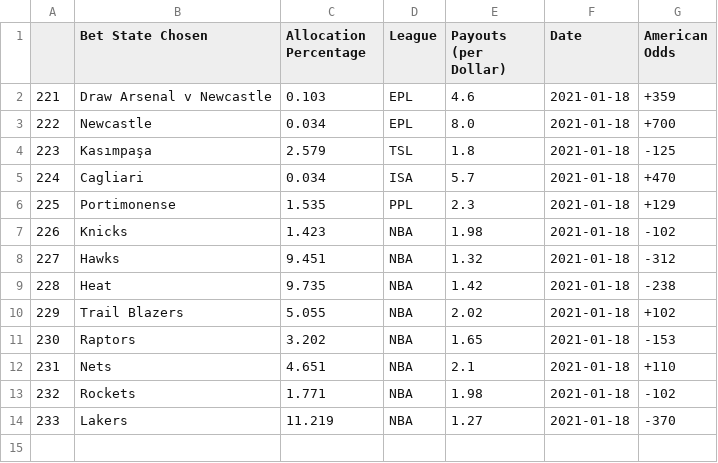
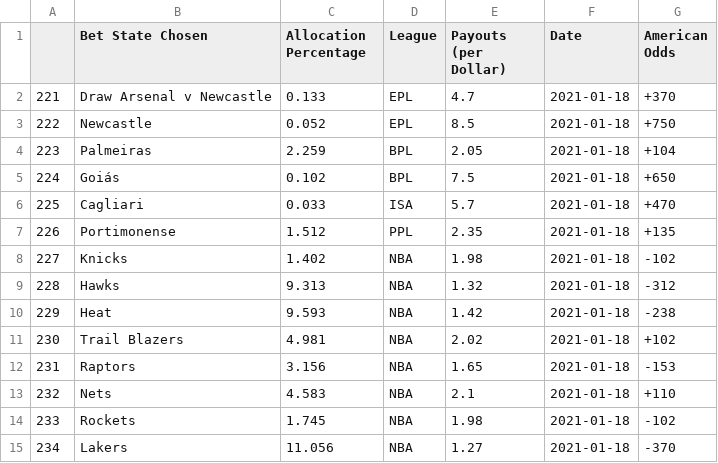
Before and after one commit to axz2000/sportsbook, a CSV file: masterScript/masterPush.csv, drawn as a sheet; removed rows and columns are numbered as before the commit, all else as after; the diff names each change by its address in the sheet, - before the commit and + after, or states it on an @@ line.

```diff
--- a/masterScript/masterPush.csv
+++ b/masterScript/masterPush.csv
-C2 (Allocation Percentage): 0.103
+C2 (Allocation Percentage): 0.133
-E2 (Payouts (per Dollar)): 4.6
+E2 (Payouts (per Dollar)): 4.7
-G2 (American Odds): +359
+G2 (American Odds): +370
-C3 (Allocation Percentage): 0.034
+C3 (Allocation Percentage): 0.052
-E3 (Payouts (per Dollar)): 8.0
+E3 (Payouts (per Dollar)): 8.5
-G3 (American Odds): +700
+G3 (American Odds): +750
-row 4: 223 | Kasımpaşa | 2.579 | TSL | 1.8 | 2021-01-18 | -125
+row 4: 223 | Palmeiras | 2.259 | BPL | 2.05 | 2021-01-18 | +104
+row 5: 224 | Goiás | 0.102 | BPL | 7.5 | 2021-01-18 | +650
@@ column A renumbered from row 6 down @@
-C6 (Allocation Percentage): 0.034
+C6 (Allocation Percentage): 0.033
-C7 (Allocation Percentage): 1.535
+C7 (Allocation Percentage): 1.512
-E7 (Payouts (per Dollar)): 2.3
+E7 (Payouts (per Dollar)): 2.35
-G7 (American Odds): +129
+G7 (American Odds): +135
-C8 (Allocation Percentage): 1.423
+C8 (Allocation Percentage): 1.402
-C9 (Allocation Percentage): 9.451
+C9 (Allocation Percentage): 9.313
-C10 (Allocation Percentage): 9.735
+C10 (Allocation Percentage): 9.593
-C11 (Allocation Percentage): 5.055
+C11 (Allocation Percentage): 4.981
-C12 (Allocation Percentage): 3.202
+C12 (Allocation Percentage): 3.156
-C13 (Allocation Percentage): 4.651
+C13 (Allocation Percentage): 4.583
-C14 (Allocation Percentage): 1.771
+C14 (Allocation Percentage): 1.745
-C15 (Allocation Percentage): 11.219
+C15 (Allocation Percentage): 11.056
```
Also changed, not shown: masterScript/masterDaily.csv, masterScript/masterUpcoming.csv, 13 other files.
